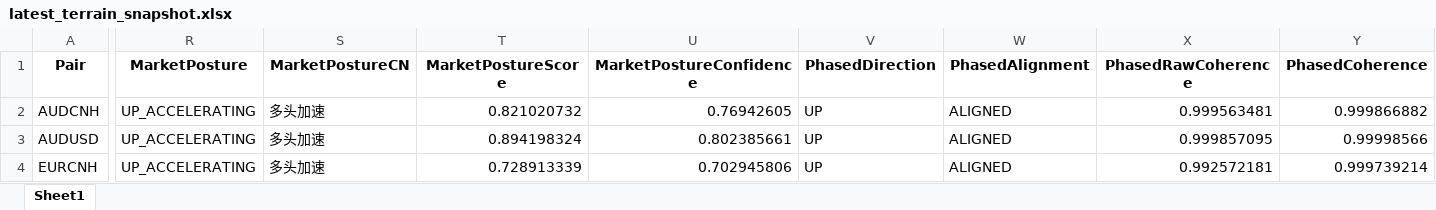
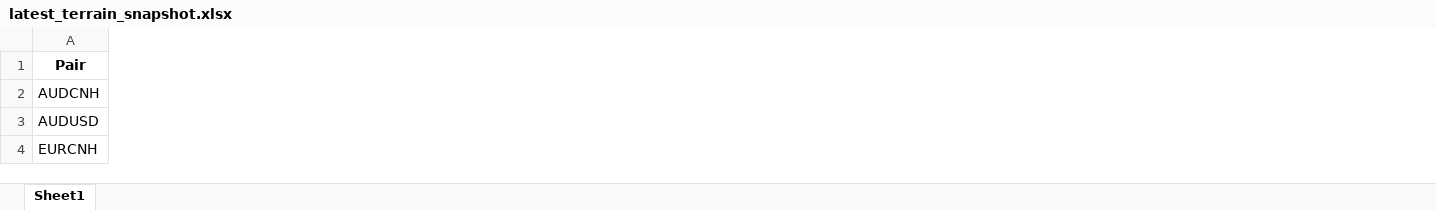
Before and after one commit to aspttwwly/fx-metals-forecast-board, an Excel workbook: public/data/files/latest_terrain_snapshot.xlsx, sheet Sheet1, drawn as a sheet; only a part is shown, gaps mark what is left out; values as stored, in another font and other column widths than the file's, no borders; the diff covers the shown part only; the diff names each change by its address in the sheet, - before the commit and + after, or states it on an @@ line.

Commit message:
Update forecast data 2026-08-19_20-33-08

```diff
--- a/public/data/files/latest_terrain_snapshot.xlsx (sheet Sheet1)
+++ b/public/data/files/latest_terrain_snapshot.xlsx (sheet Sheet1)
-column R (MarketPosture), rows 2-4: all UP_ACCELERATING
-column S (MarketPostureCN), rows 2-4: all 多头加速
-column T (MarketPostureScore), rows 2-4: 0.821020732 | 0.894198324 | 0.728913339
-column U (MarketPostureConfidence), rows 2-4: 0.76942605 | 0.802385661 | 0.702945806
-column V (PhasedDirection), rows 2-4: all UP
-column W (PhasedAlignment), rows 2-4: all ALIGNED
-column X (PhasedRawCoherence), rows 2-4: 0.999563481 | 0.999857095 | 0.992572181
-column Y (PhasedCoherence), rows 2-4: 0.999866882 | 0.99998566 | 0.999739214
```
Also changed, not shown: 20 removed columns and 97 edited cells elsewhere in this sheet, public/data/files/AUDCNH_forecast.xlsx, public/data/files/EURCNH_forecast.xlsx, 40 other files.
